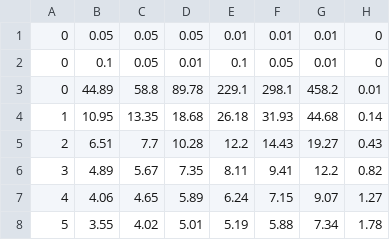
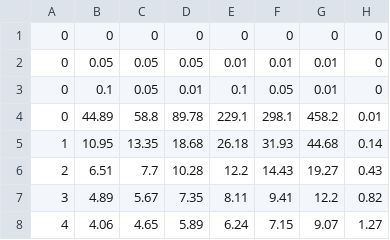
Before and after one commit to Fernando-Elizarraras/SPC, a CSV file: Tabla Cameron para c y np1.csv, drawn as a sheet; only a part is shown; the shorter side is filled out with more unchanged rows; the diff names each change by its address in the sheet, - before the commit and + after, or states it on an @@ line.

Commit message:
Update Tabla Cameron para c y np1.csv

```diff
--- a/Tabla Cameron para c y np1.csv
+++ b/Tabla Cameron para c y np1.csv
+row 1: 0 | 0 | 0 | 0 | 0 | 0 | 0 | 0
```
